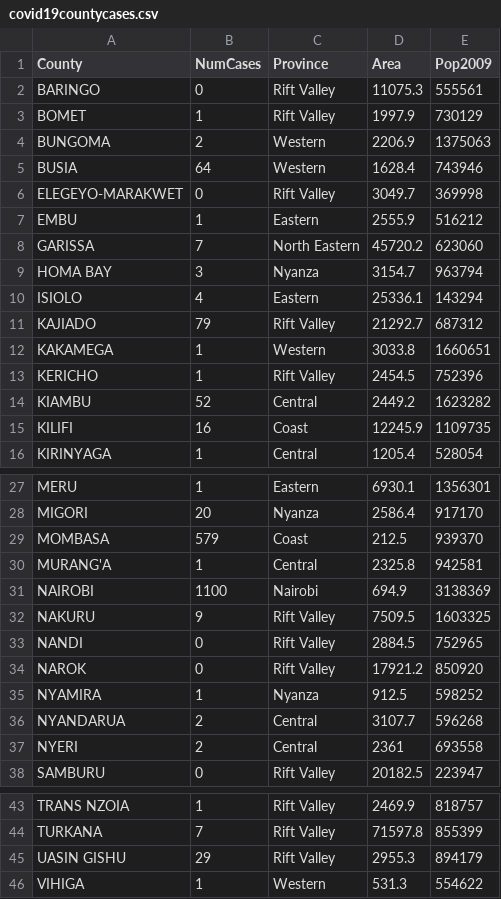
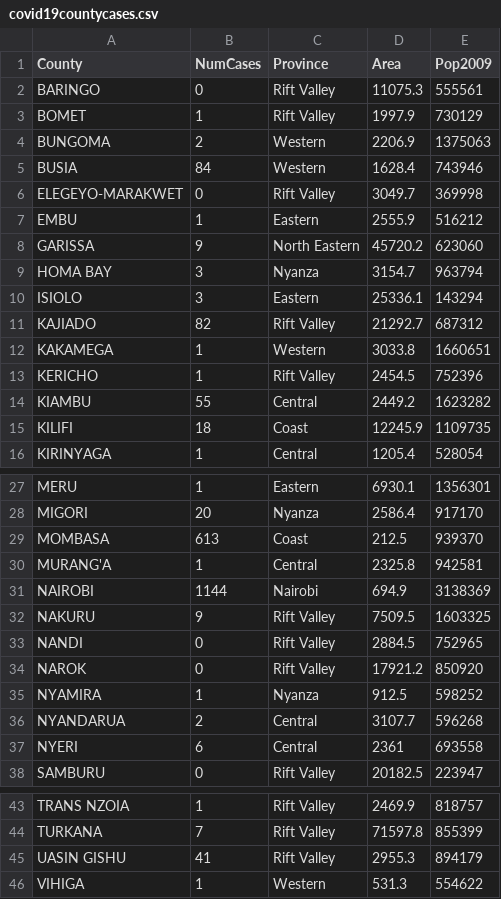
Before and after one commit to zedgroupke/covid19, a CSV file: data/covid19countycases.csv, drawn as a sheet; only a part is shown, gaps mark what is left out.

Commit message:
Update covid19countycases.csv

```diff
--- a/data/covid19countycases.csv
+++ b/data/covid19countycases.csv
@@ -4,13 +4,13 @@ BOMET,1,Rift Valley,1997.9,730129
 BUNGOMA,2,Western,2206.9,1375063
-BUSIA,64,Western,1628.4,743946
+BUSIA,84,Western,1628.4,743946
 ELEGEYO-MARAKWET,0,Rift Valley,3049.7,369998
 EMBU,1,Eastern,2555.9,516212
-GARISSA,7,North Eastern,45720.2,623060
+GARISSA,9,North Eastern,45720.2,623060
 HOMA BAY,3,Nyanza,3154.7,963794
-ISIOLO,4,Eastern,25336.1,143294
-KAJIADO,79,Rift Valley,21292.7,687312
+ISIOLO,3,Eastern,25336.1,143294
+KAJIADO,82,Rift Valley,21292.7,687312
 KAKAMEGA,1,Western,3033.8,1660651
 KERICHO,1,Rift Valley,2454.5,752396
-KIAMBU,52,Central,2449.2,1623282
-KILIFI,16,Coast,12245.9,1109735
+KIAMBU,55,Central,2449.2,1623282
+KILIFI,18,Coast,12245.9,1109735
 KIRINYAGA,1,Central,1205.4,528054
@@ -28,5 +28,5 @@ MERU,1,Eastern,6930.1,1356301
 MIGORI,20,Nyanza,2586.4,917170
-MOMBASA,579,Coast,212.5,939370
+MOMBASA,613,Coast,212.5,939370
 MURANG'A,1,Central,2325.8,942581
-NAIROBI,1100,Nairobi,694.9,3138369
+NAIROBI,1144,Nairobi,694.9,3138369
 NAKURU,9,Rift Valley,7509.5,1603325
@@ -36,3 +36,3 @@ NYAMIRA,1,Nyanza,912.5,598252
 NYANDARUA,2,Central,3107.7,596268
-NYERI,2,Central,2361,693558
+NYERI,6,Central,2361,693558
 SAMBURU,0,Rift Valley,20182.5,223947
@@ -44,3 +44,3 @@ TRANS NZOIA,1,Rift Valley,2469.9,818757
 TURKANA,7,Rift Valley,71597.8,855399
-UASIN GISHU,29,Rift Valley,2955.3,894179
+UASIN GISHU,41,Rift Valley,2955.3,894179
 VIHIGA,1,Western,531.3,554622
```
